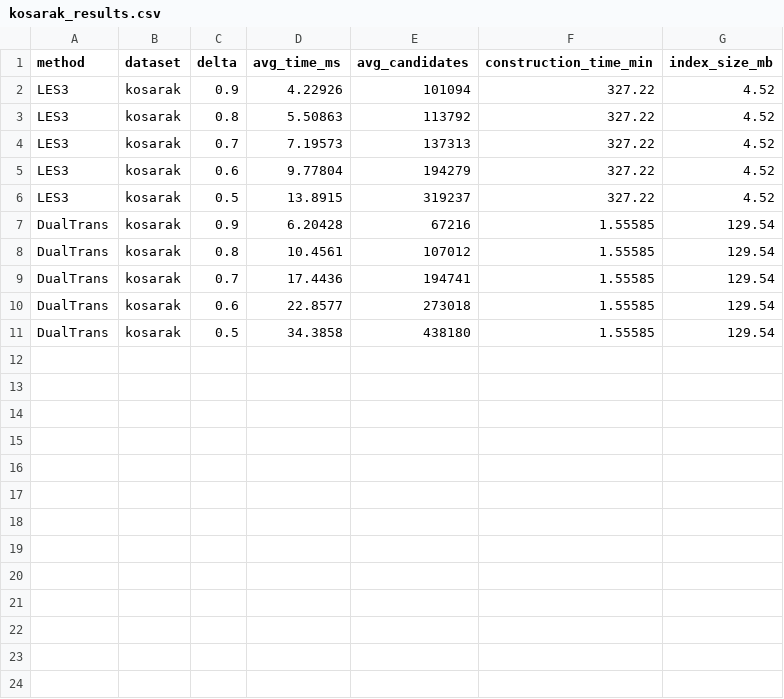
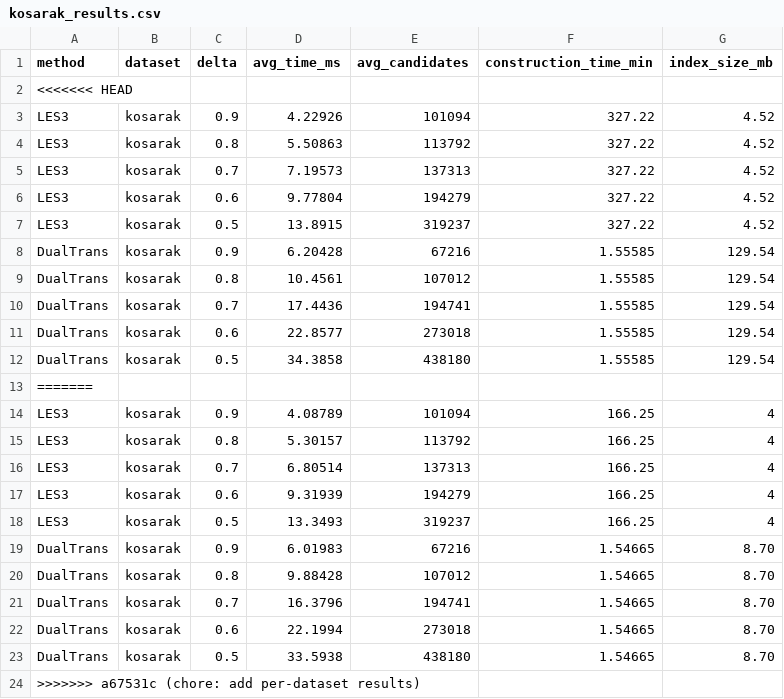
Before and after one commit to princeampofo/learning-based-set-sim-search, a CSV file: results/kosarak_results.csv, drawn as a sheet; the diff names each change by its address in the sheet, - before the commit and + after, or states it on an @@ line.

Commit message:
chore: add per-dataset results

```diff
--- a/results/kosarak_results.csv
+++ b/results/kosarak_results.csv
+row 2: <<<<<<< HEAD
+row 13: =======
+row 14: LES3 | kosarak | 0.9 | 4.08789 | 101094 | 166.25 | 4
+row 15: LES3 | kosarak | 0.8 | 5.30157 | 113792 | 166.25 | 4
+row 16: LES3 | kosarak | 0.7 | 6.80514 | 137313 | 166.25 | 4
+row 17: LES3 | kosarak | 0.6 | 9.31939 | 194279 | 166.25 | 4
+row 18: LES3 | kosarak | 0.5 | 13.3493 | 319237 | 166.25 | 4
+row 19: DualTrans | kosarak | 0.9 | 6.01983 | 67216 | 1.54665 | 8.70
+row 20: DualTrans | kosarak | 0.8 | 9.88428 | 107012 | 1.54665 | 8.70
+row 21: DualTrans | kosarak | 0.7 | 16.3796 | 194741 | 1.54665 | 8.70
+row 22: DualTrans | kosarak | 0.6 | 22.1994 | 273018 | 1.54665 | 8.70
+row 23: DualTrans | kosarak | 0.5 | 33.5938 | 438180 | 1.54665 | 8.70
+row 24: >>>>>>> a67531c (chore: add per-dataset results)
```
Also changed, not shown: results/lastfm_results.csv, results/retail_results.csv, 8 other files.
